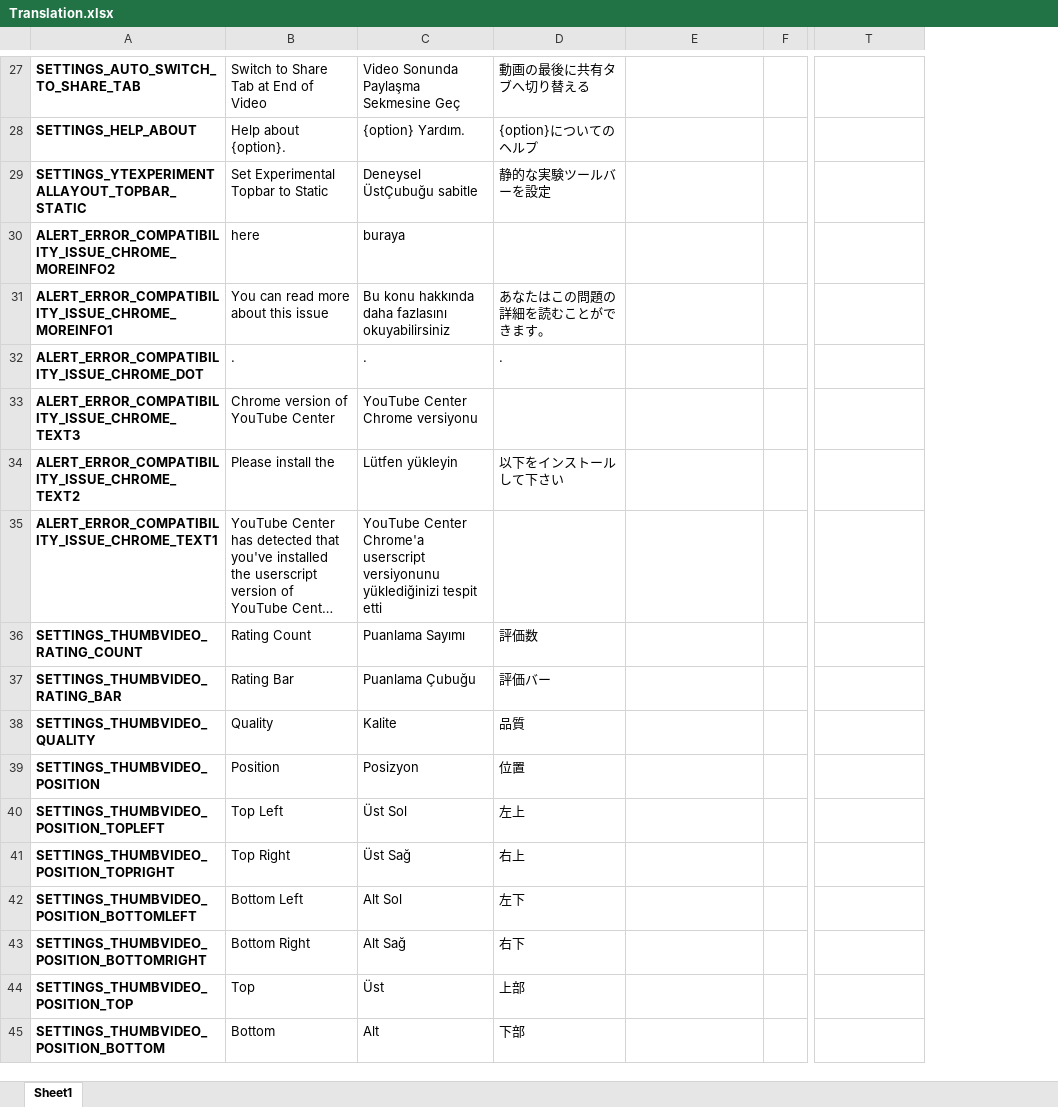
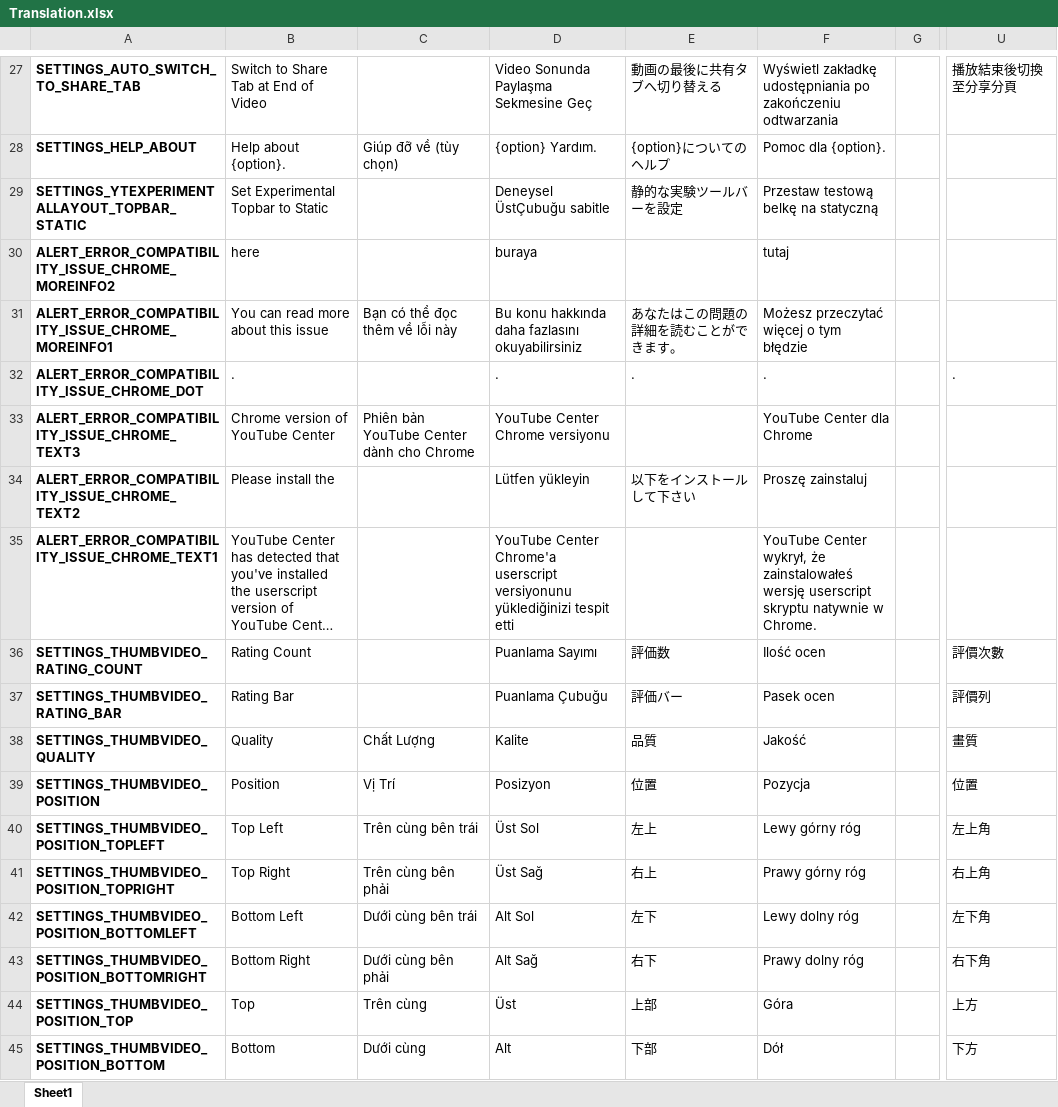
Before and after one commit to YePpHa/YouTubeCenter, an Excel workbook: Translation.xlsx, sheet Sheet1, drawn as a sheet; only a part is shown, gaps mark what is left out; long unchanged cells end in …; values as stored, in another font and other column widths than the file's, no borders; conditional formats not drawn; addresses are those after the commit; the diff covers the shown part only; the diff names each change by its address in the sheet, - before the commit and + after, or states it on an @@ line.

```diff
--- a/Translation.xlsx (sheet Sheet1)
+++ b/Translation.xlsx (sheet Sheet1)
+column C, rows 28-45: Giúp đỡ về (tùy chọn) |  |  | Bạn có thể đọc thêm về lỗi này |  | Phiên bản YouTube Center dành cho Chrome |  |  |  |  | Chất Lượng | Vị Trí | Trên cùng bên trái | Trên cùng bên phải | Dưới cùng bên trái | Dưới cùng bên phải | Trên cùng | Dưới cùng
-F27: (empty)
+F27: Wyświetl zakładkę udostępniania po zakończeniu odtwarzania
-U27: (empty)
+U27: 播放結束後切換至分享分頁
-F28: (empty)
+F28: Pomoc dla {option}.
-F29: (empty)
+F29: Przestaw testową belkę na statyczną
-F30: (empty)
+F30: tutaj
-F31: (empty)
+F31: Możesz przeczytać więcej o tym błędzie
-F32: (empty)
+F32: .
-U32: (empty)
+U32: .
-F33: (empty)
+F33: YouTube Center dla Chrome
-F34: (empty)
+F34: Proszę zainstaluj
-F35: (empty)
+F35: YouTube Center wykrył, że zainstalowałeś wersję userscript skryptu natywnie w Chrome.
-F36: (empty)
+F36: Ilość ocen
-U36: (empty)
+U36: 評價次數
-F37: (empty)
+F37: Pasek ocen
-U37: (empty)
+U37: 評價列
-F38: (empty)
+F38: Jakość
-U38: (empty)
+U38: 畫質
-F39: (empty)
+F39: Pozycja
-U39: (empty)
+U39: 位置
-F40: (empty)
+F40: Lewy górny róg
-U40: (empty)
+U40: 左上角
-F41: (empty)
+F41: Prawy górny róg
-U41: (empty)
+U41: 右上角
-F42: (empty)
+F42: Lewy dolny róg
-U42: (empty)
+U42: 左下角
-F43: (empty)
+F43: Prawy dolny róg
-U43: (empty)
+U43: 右下角
-F44: (empty)
+F44: Góra
-U44: (empty)
+U44: 上方
-F45: (empty)
+F45: Dół
-U45: (empty)
+U45: 下方
```
Also changed, not shown: 262 edited cells elsewhere in this sheet, 4 other files.
